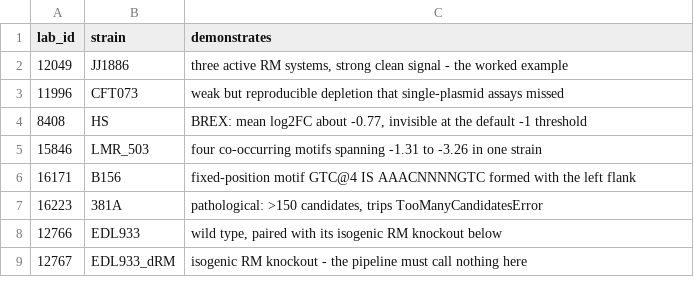
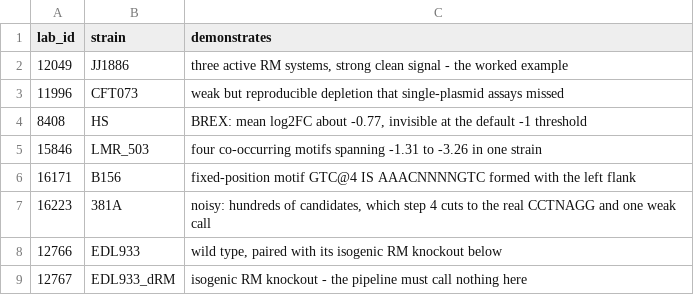
Before and after one commit to dbikard/randseq, a CSV file: randseq/example_data/counts_panel_key.csv, drawn as a sheet.

```diff
--- a/randseq/example_data/counts_panel_key.csv
+++ b/randseq/example_data/counts_panel_key.csv
@@ -6,3 +6,3 @@ lab_id,strain,demonstrates
 16171,B156,fixed-position motif GTC@4 IS AAACNNNNGTC formed with the left flank
-16223,381A,"pathological: >150 candidates, trips TooManyCandidatesError"
+16223,381A,"noisy: hundreds of candidates, which step 4 cuts to the real CCTNAGG and one weak call"
 12766,EDL933,"wild type, paired with its isogenic RM knockout below"
```
Also changed, not shown: 31 other files.
